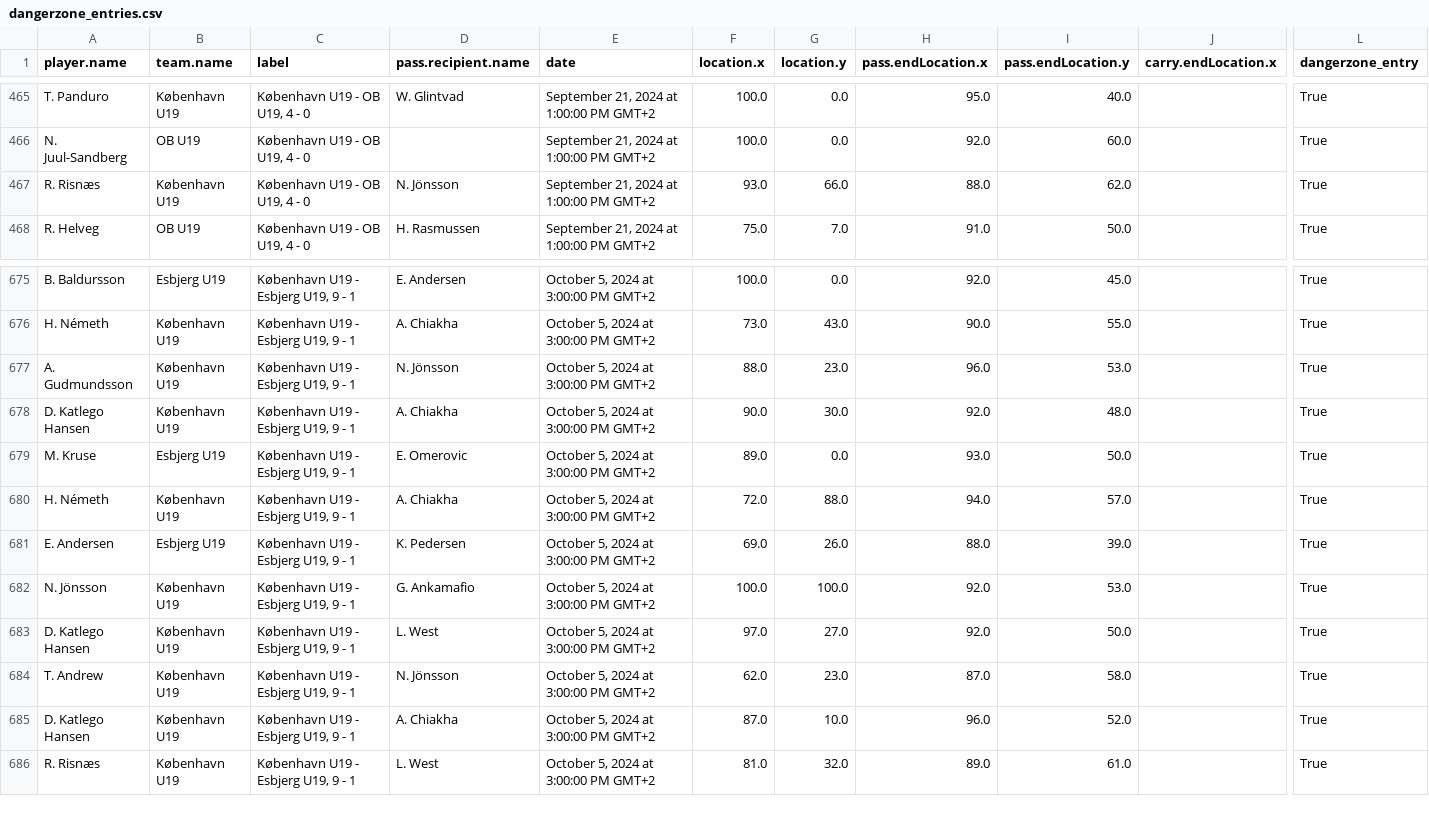
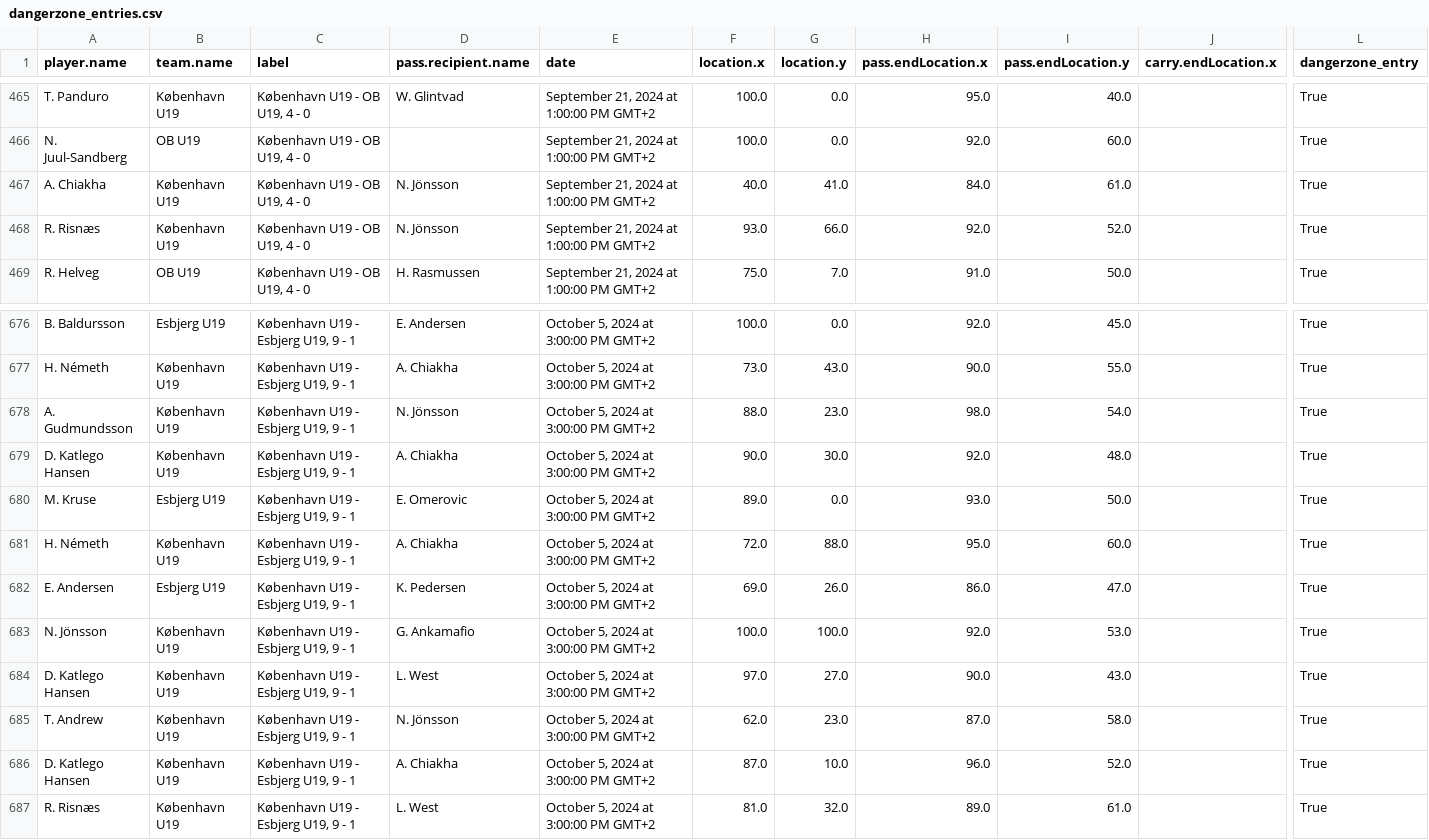
Before and after one commit to AC-Horsens/AC-Horsens-U19, a CSV file: dangerzone_entries.csv, drawn as a sheet; only a part is shown, gaps mark what is left out; addresses are those after the commit; rows hold the shown columns only; the diff names each change by its address in the sheet, - before the commit and + after, or states it on an @@ line.

```diff
--- a/dangerzone_entries.csv
+++ b/dangerzone_entries.csv
+row 467: A. Chiakha | København U19 | København U19 - OB U19, 4 - 0 | N. Jönsson | September 21, 2024 at 1:00:00 PM GMT+2 | 40.0 | 41.0 | 84.0 | 61.0 |  | True
-H468 (pass.endLocation.x): 88.0
+H468 (pass.endLocation.x): 92.0
-I468 (pass.endLocation.y): 62.0
+I468 (pass.endLocation.y): 52.0
-H678 (pass.endLocation.x): 96.0
+H678 (pass.endLocation.x): 98.0
-I678 (pass.endLocation.y): 53.0
+I678 (pass.endLocation.y): 54.0
-H681 (pass.endLocation.x): 94.0
+H681 (pass.endLocation.x): 95.0
-I681 (pass.endLocation.y): 57.0
+I681 (pass.endLocation.y): 60.0
-H682 (pass.endLocation.x): 88.0
+H682 (pass.endLocation.x): 86.0
-I682 (pass.endLocation.y): 39.0
+I682 (pass.endLocation.y): 47.0
-H684 (pass.endLocation.x): 92.0
+H684 (pass.endLocation.x): 90.0
-I684 (pass.endLocation.y): 50.0
+I684 (pass.endLocation.y): 43.0
```
Also changed, not shown: groundduels.csv, groundduels_per_player.csv, 4 other files.
